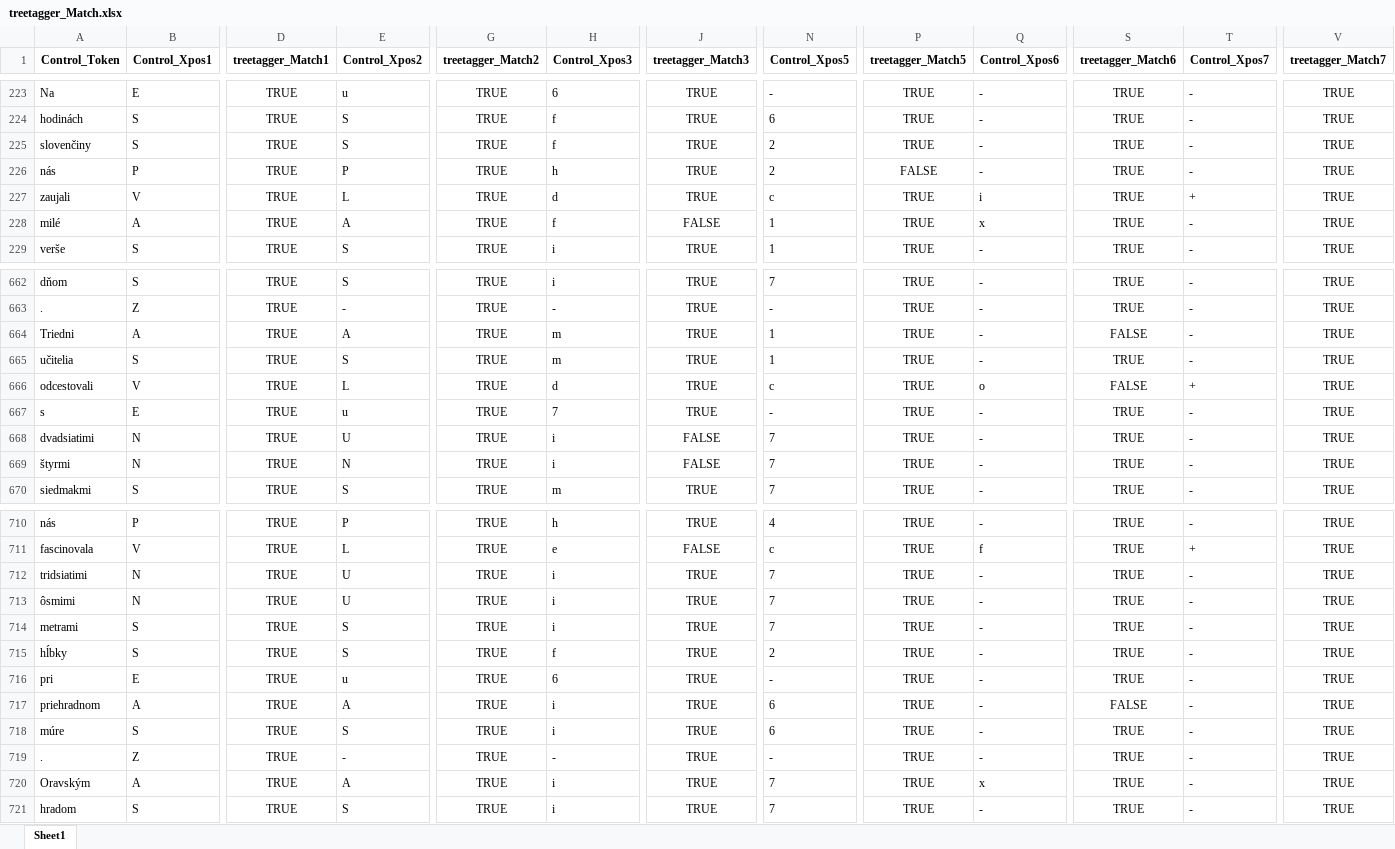
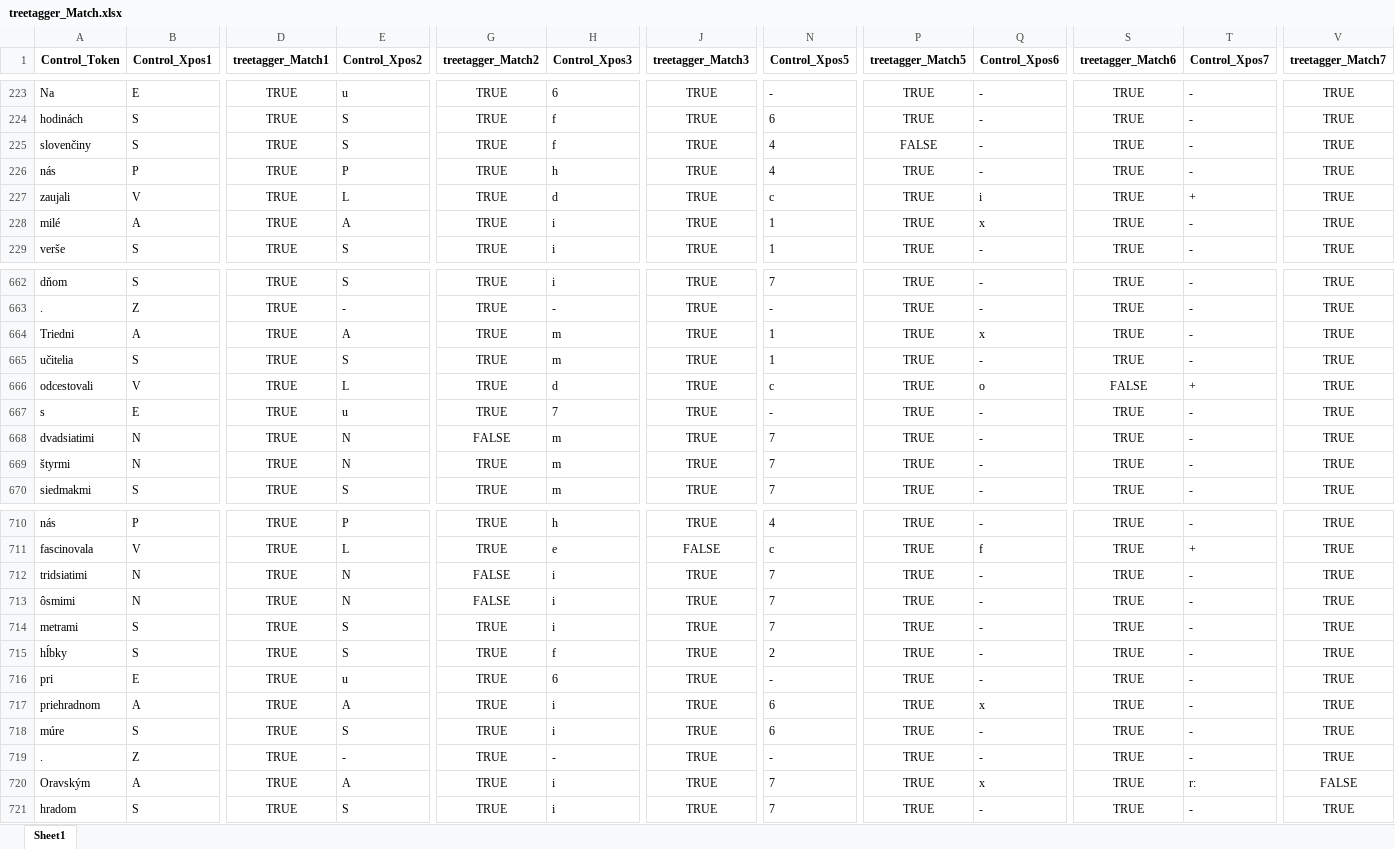
Before and after one commit to CHOTY/Diplomovka, an Excel workbook: treetagger_Match.xlsx, sheet Sheet1, drawn as a sheet; only a part is shown, gaps mark what is left out; values as stored, in another font and other column widths than the file's, no borders; the diff covers the shown part only; the diff names each change by its address in the sheet, - before the commit and + after, or states it on an @@ line.

```diff
--- a/treetagger_Match.xlsx (sheet Sheet1)
+++ b/treetagger_Match.xlsx (sheet Sheet1)
-N225:N226 (Control_Xpos5): 2
+N225:N226 (Control_Xpos5): 4
-P225 (treetagger_Match5): TRUE
+P225 (treetagger_Match5): FALSE
-P226 (treetagger_Match5): FALSE
+P226 (treetagger_Match5): TRUE
-H228 (Control_Xpos3): f
+H228 (Control_Xpos3): i
-J228 (treetagger_Match3): FALSE
+J228 (treetagger_Match3): TRUE
-Q664 (Control_Xpos6): -
+Q664 (Control_Xpos6): x
-S664 (treetagger_Match6): FALSE
+S664 (treetagger_Match6): TRUE
-E668 (Control_Xpos2): U
+E668 (Control_Xpos2): N
-G668 (treetagger_Match2): TRUE
+G668 (treetagger_Match2): FALSE
-H668:H669 (Control_Xpos3): i
+H668:H669 (Control_Xpos3): m
-J668:J669 (treetagger_Match3): FALSE
+J668:J669 (treetagger_Match3): TRUE
-E712:E713 (Control_Xpos2): U
+E712:E713 (Control_Xpos2): N
-G712:G713 (treetagger_Match2): TRUE
+G712:G713 (treetagger_Match2): FALSE
-Q717 (Control_Xpos6): -
+Q717 (Control_Xpos6): x
-S717 (treetagger_Match6): FALSE
+S717 (treetagger_Match6): TRUE
-T720 (Control_Xpos7): -
+T720 (Control_Xpos7): r:
-V720 (treetagger_Match7): TRUE
+V720 (treetagger_Match7): FALSE
```
Also changed, not shown: 98 edited cells elsewhere in this sheet, Agregovany_XPOS_Match.xlsx, DiplomovkaOpravene.xlsx, 13 other files.
